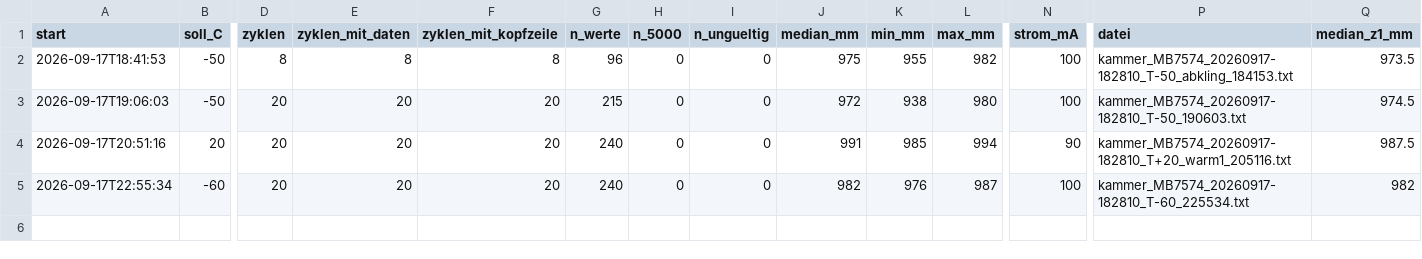
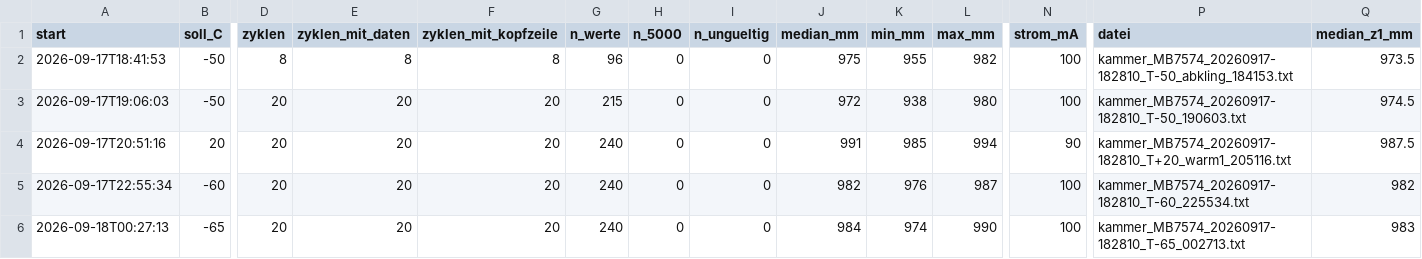
Before and after one commit to EarthSystemDiagnostics/CalibrationLab, a CSV file: schneehoehensensor/laeufe/kammer_MB7574_20260917-182810/kammer_MB7574_20260917-182810_zusammenfassung.csv, drawn as a sheet; only a part is shown, gaps mark what is left out; rows hold the shown columns only; the diff names each change by its address in the sheet, - before the commit and + after, or states it on an @@ line.

Commit message:
schneehoehensensor: Lauf kammer_MB7574_20260917-182810 Stufe -65 C

```diff
--- a/schneehoehensensor/laeufe/kammer_MB7574_20260917-182810/kammer_MB7574_20260917-182810_zusammenfassung.csv
+++ b/schneehoehensensor/laeufe/kammer_MB7574_20260917-182810/kammer_MB7574_20260917-182810_zusammenfassung.csv
+row 6: 2026-09-18T00:27:13 | -65 | 20 | 20 | 20 | 240 | 0 | 0 | 984 | 974 | 990 | 100 | kammer_MB7574_20260917-182810_T-65_002713.txt | 983
```
Also changed, not shown: 3 other files.
